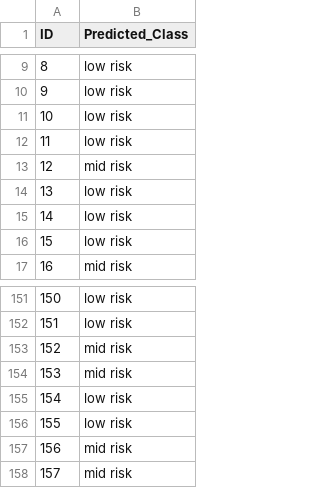
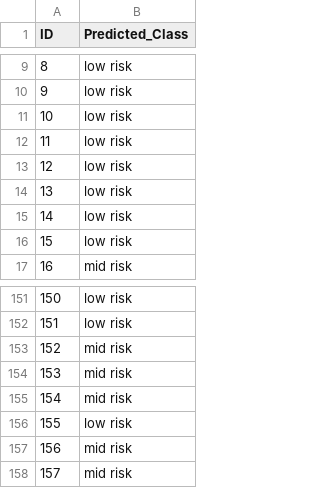
Before and after one commit to DSCI-310-2025/dsci-310-group-03, a CSV file: outputs/csv/rf_predictions.csv, drawn as a sheet; only a part is shown, gaps mark what is left out.

```diff
--- a/outputs/csv/rf_predictions.csv
+++ b/outputs/csv/rf_predictions.csv
@@ -12,3 +12,3 @@ ID,Predicted_Class
 11,low risk
-12,mid risk
+12,low risk
 13,low risk
@@ -154,3 +154,3 @@ ID,Predicted_Class
 153,mid risk
-154,low risk
+154,mid risk
 155,low risk
```
Also changed, not shown: outputs/csv/mlr_model_odds_ratios.csv, outputs/csv/mlr_model_summary.csv, 24 other files.
